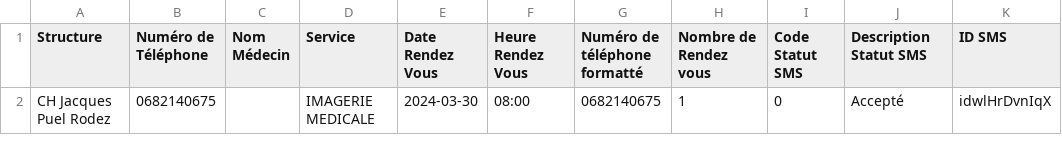
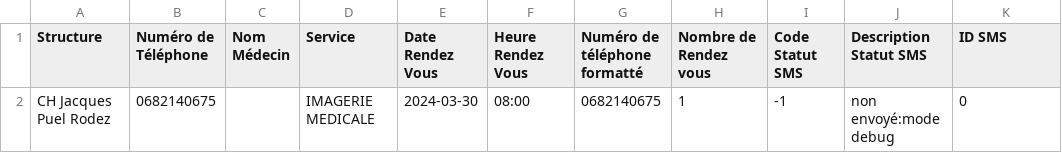
Before and after one commit to SkaJess/smsmanager, a CSV file: sample/output/test_unitaire-synthese.csv, drawn as a sheet.

```diff
--- a/sample/output/test_unitaire-synthese.csv
+++ b/sample/output/test_unitaire-synthese.csv
@@ -1,2 +1,2 @@
 Structure;"Numéro de Téléphone";"Nom Médecin";Service;"Date Rendez Vous";"Heure Rendez Vous";"Numéro de téléphone formatté";"Nombre de Rendez vous";"Code Statut SMS";"Description Statut SMS";"ID SMS"
-"CH Jacques Puel Rodez";0682140675;;"IMAGERIE MEDICALE";2024-03-30;08:00;0682140675;1;0;Accepté;idwlHrDvnIqX
+"CH Jacques Puel Rodez";0682140675;;"IMAGERIE MEDICALE";2024-03-30;08:00;0682140675;1;-1;"non envoyé:mode debug";0
```
Also changed, not shown: 1 other file.
